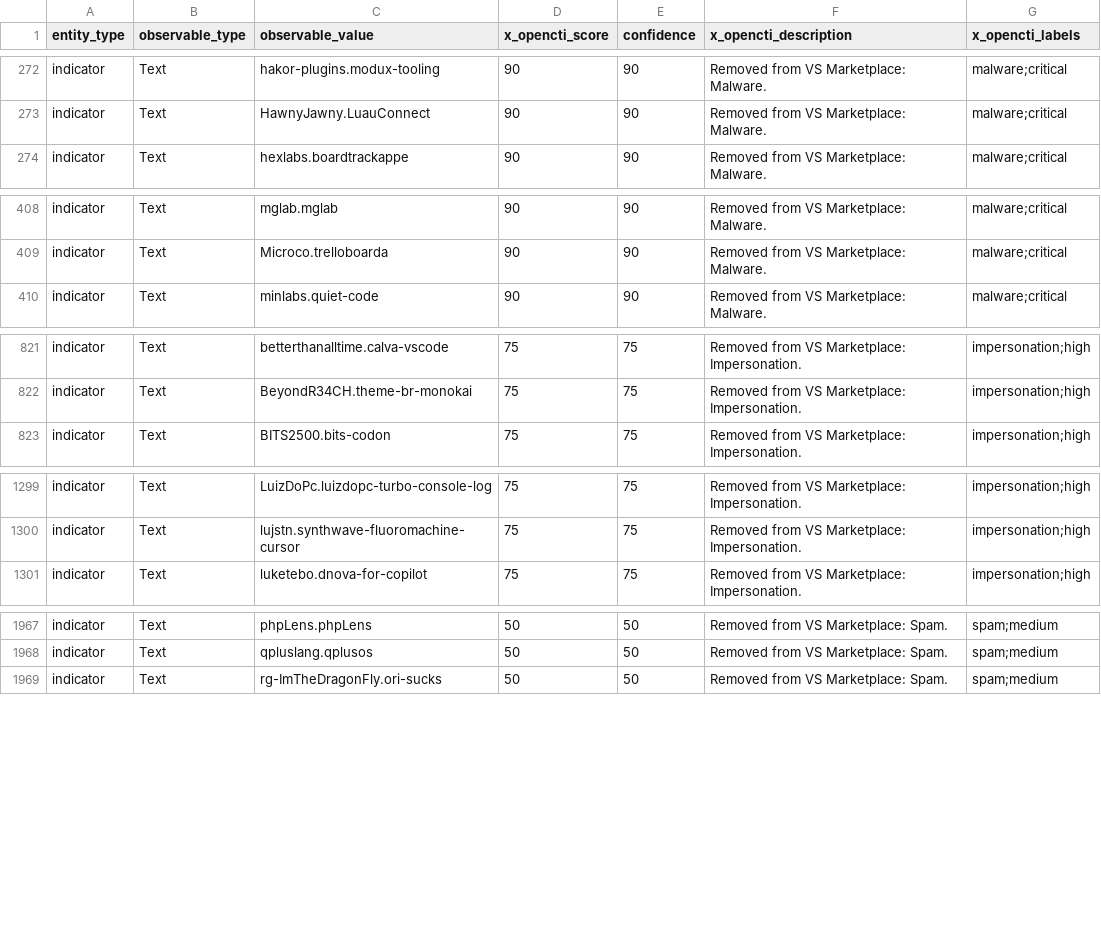
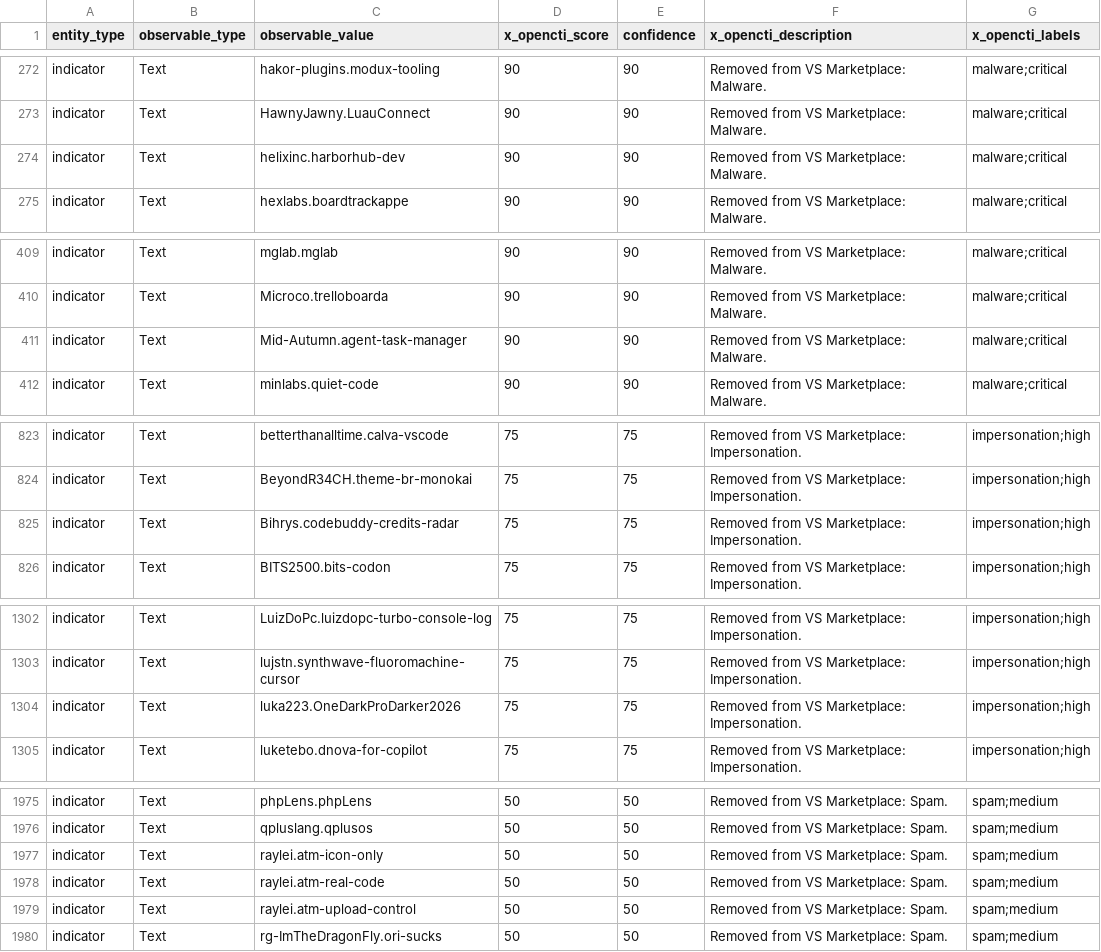
Before and after one commit to vsxsentry/vsxsentry.github.io, a CSV file: feeds/vsxsentry_opencti_import.csv, drawn as a sheet; only a part is shown, gaps mark what is left out; the diff covers the shown part only; the diff names each change by its address in the sheet, - before the commit and + after, or states it on an @@ line.

```diff
--- a/feeds/vsxsentry_opencti_import.csv
+++ b/feeds/vsxsentry_opencti_import.csv
+row 274: indicator | Text | helixinc.harborhub-dev | 90 | 90 | Removed from VS Marketplace: Malware. | malware;critical
+row 411: indicator | Text | Mid-Autumn.agent-task-manager | 90 | 90 | Removed from VS Marketplace: Malware. | malware;critical
+row 825: indicator | Text | Bihrys.codebuddy-credits-radar | 75 | 75 | Removed from VS Marketplace: Impersonation. | impersonation;high
+row 1304: indicator | Text | luka223.OneDarkProDarker2026 | 75 | 75 | Removed from VS Marketplace: Impersonation. | impersonation;high
+row 1977: indicator | Text | raylei.atm-icon-only | 50 | 50 | Removed from VS Marketplace: Spam. | spam;medium
+row 1978: indicator | Text | raylei.atm-real-code | 50 | 50 | Removed from VS Marketplace: Spam. | spam;medium
+row 1979: indicator | Text | raylei.atm-upload-control | 50 | 50 | Removed from VS Marketplace: Spam. | spam;medium
```
Also changed, not shown: 5 added rows elsewhere in this file, feeds/vsxsentry_feed.csv, feeds/vsxsentry_malicious_feed.csv, 13 other files.
